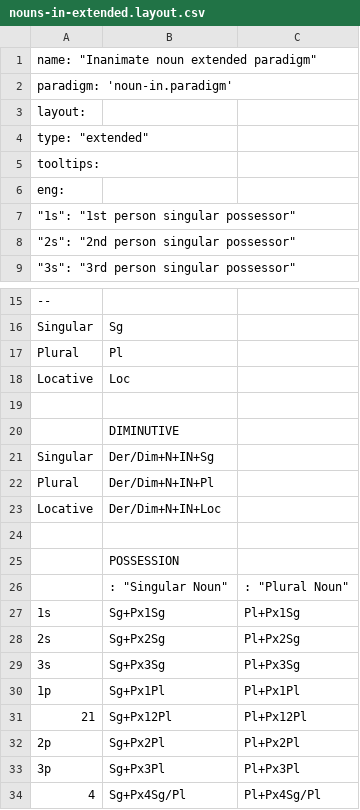
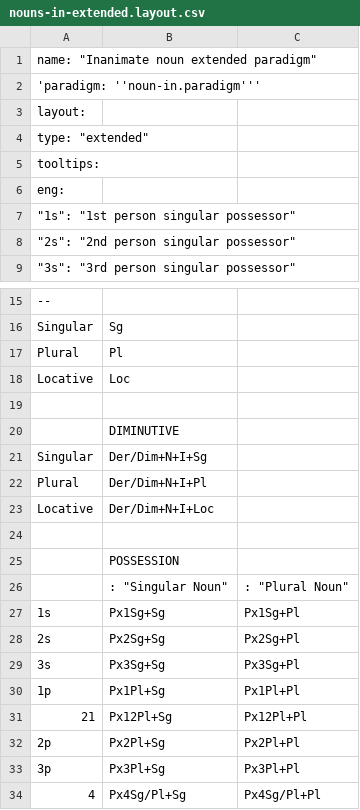
Before and after one commit to giellalt/lang-crk, a CSV file: inc/paradigms/nouns-in-extended.layout.csv, drawn as a sheet; only a part is shown, gaps mark what is left out.

```diff
--- a/inc/paradigms/nouns-in-extended.layout.csv
+++ b/inc/paradigms/nouns-in-extended.layout.csv
@@ -1,3 +1,3 @@
 name: "Inanimate noun extended paradigm"		
-paradigm: 'noun-in.paradigm'		
+'paradigm: ''noun-in.paradigm'''		
 layout:		
@@ -20,5 +20,5 @@ tooltips:
 	"DIMINUTIVE"	
-"Singular"	Der/Dim+N+IN+Sg	
-"Plural"	Der/Dim+N+IN+Pl	
-"Locative"	Der/Dim+N+IN+Loc	
+"Singular"	Der/Dim+N+I+Sg	
+"Plural"	Der/Dim+N+I+Pl	
+"Locative"	Der/Dim+N+I+Loc	
 		
@@ -26,9 +26,9 @@ tooltips:
 	: "Singular Noun"	: "Plural Noun"
-"1s"	Sg+Px1Sg	Pl+Px1Sg
-"2s"	Sg+Px2Sg	Pl+Px2Sg
-"3s"	Sg+Px3Sg	Pl+Px3Sg
-"1p"	Sg+Px1Pl	Pl+Px1Pl
-"21"	Sg+Px12Pl	Pl+Px12Pl
-"2p"	Sg+Px2Pl	Pl+Px2Pl
-"3p"	Sg+Px3Pl	Pl+Px3Pl
-"4"	Sg+Px4Sg/Pl	Pl+Px4Sg/Pl
+"1s"	Px1Sg+Sg	Px1Sg+Pl
+"2s"	Px2Sg+Sg	Px2Sg+Pl
+"3s"	Px3Sg+Sg	Px3Sg+Pl
+"1p"	Px1Pl+Sg	Px1Pl+Pl
+"21"	Px12Pl+Sg	Px12Pl+Pl
+"2p"	Px2Pl+Sg	Px2Pl+Pl
+"3p"	Px3Pl+Sg	Px3Pl+Pl
+"4"	Px4Sg/Pl+Sg	Px4Sg/Pl+Pl
```
Also changed, not shown: inc/paradigms/nouns-an-basic.layout.csv, inc/paradigms/verbs-ai-basic.layout.csv, 15 other files.
